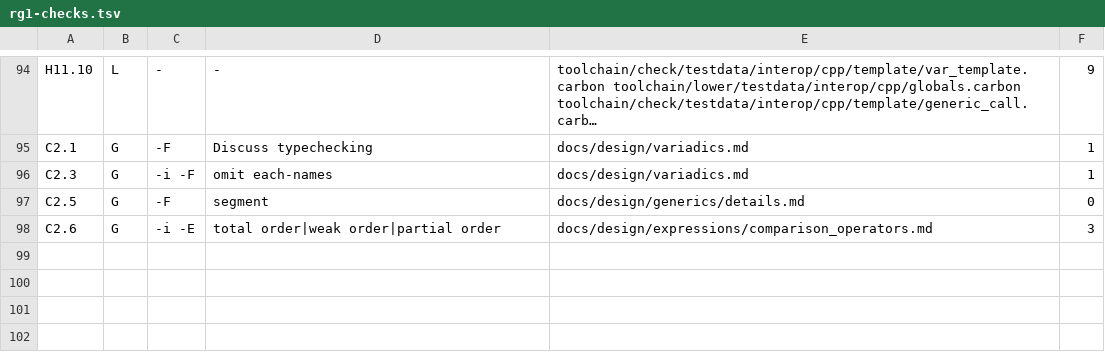
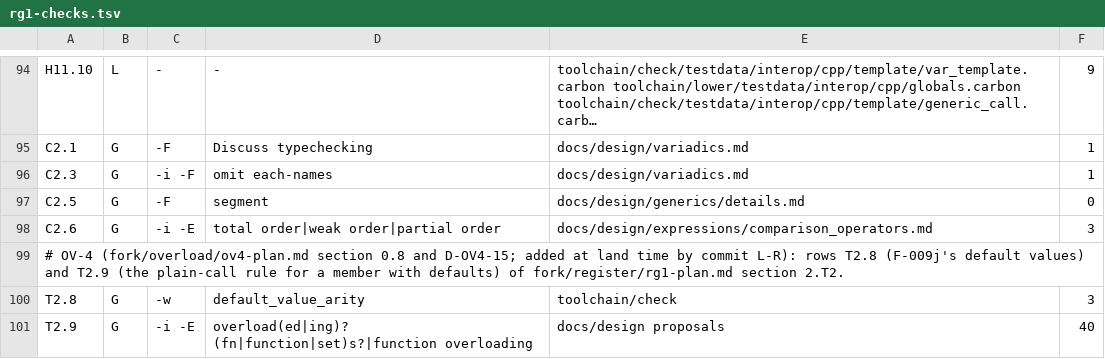
Before and after one commit to jmann345/carbon-lang, a TSV file: fork/register/rg1-checks.tsv, drawn as a sheet; only a part is shown, gaps mark what is left out; long unchanged cells end in …; the diff names each change by its address in the sheet, - before the commit and + after, or states it on an @@ line.

```diff
--- a/fork/register/rg1-checks.tsv
+++ b/fork/register/rg1-checks.tsv
+row 99: # OV-4 (fork/overload/ov4-plan.md section 0.8 and D-OV4-15; added at land time by commit L-R): rows T2.8 (F-009j's default values) and T2.9 (the plain-call rule for a member with defaults) of fork/register/rg1-plan.md section 2.T2.
+row 100: T2.8 | G | -w | default_value_arity | toolchain/check | 3
+row 101: T2.9 | G | -i -E | overload(ed|ing)? (fn|function|set)s?|function overloading | docs/design proposals | 40
```
Also changed, not shown: fork/register/rg1-quotes.tsv, 1 other file.
